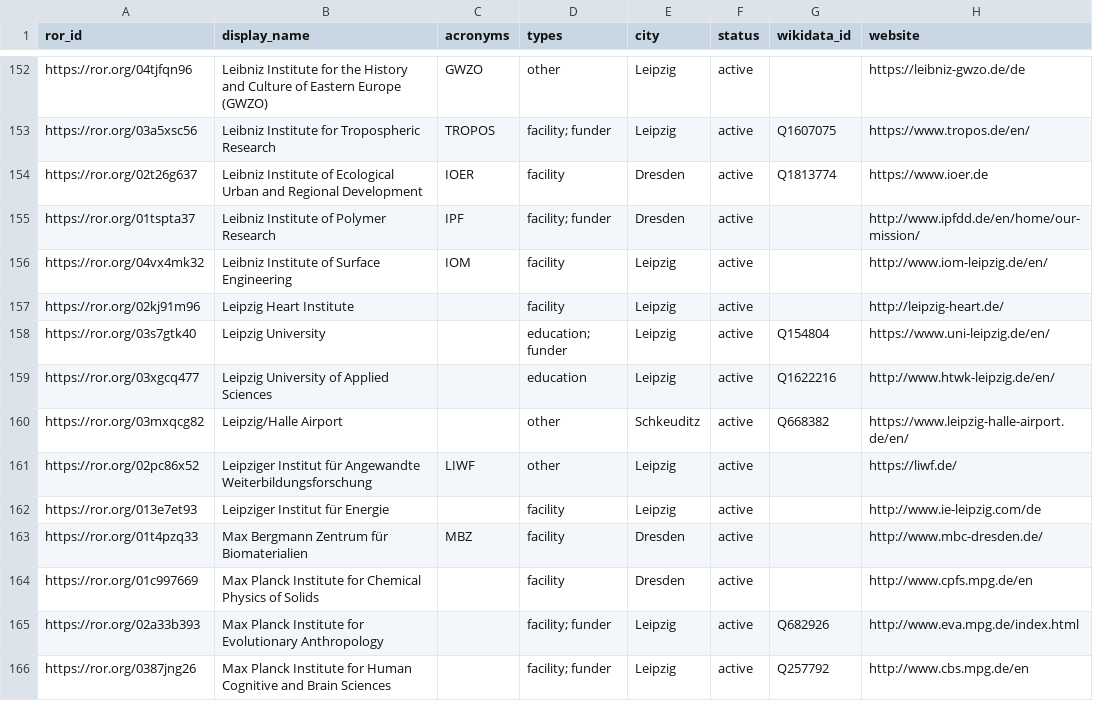
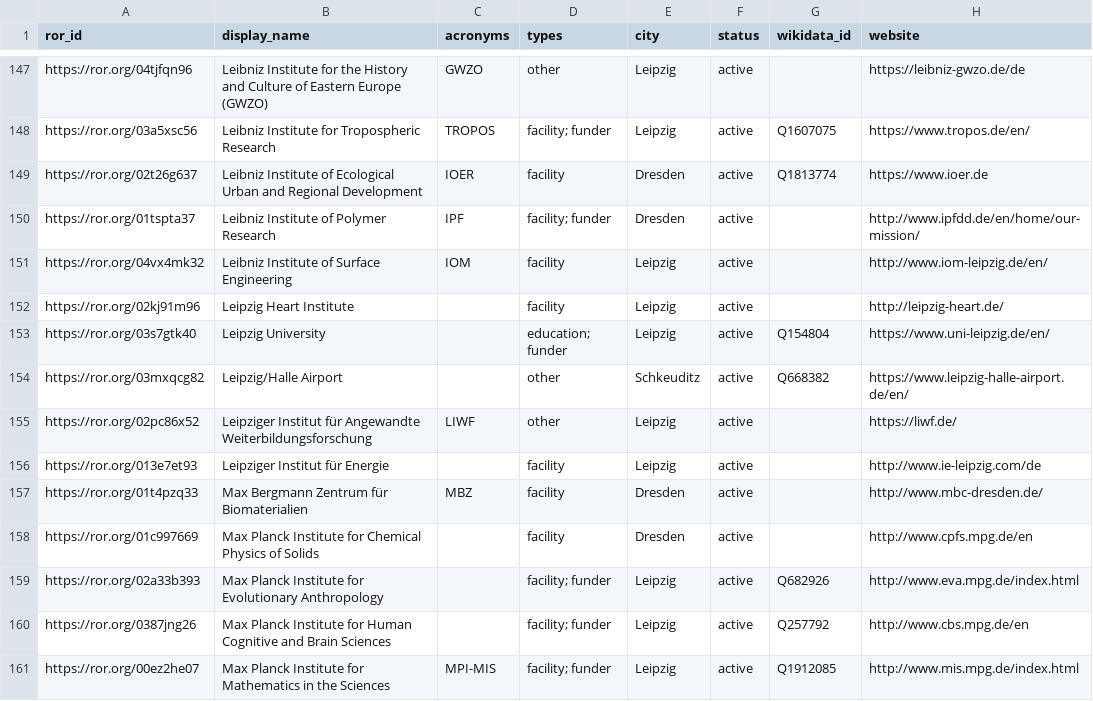
Before and after one commit to slub/saxon-ror, a CSV file: data/records.csv, drawn as a sheet; only a part is shown, gaps mark what is left out; the shorter side is filled out with more unchanged rows; the diff covers the shown part only; the diff names each change by its address in the sheet, - before the commit and + after, or states it on an @@ line.

Commit message:
data: ROR dump v1.56 (2024-11-19)
Saxon subset: 233 records (v2 schema).
Source: ROR data dump v1.56, DOI 10.5281/zenodo.14188848 (concept 10.5281/zenodo.6347574).
Filtered from https://zenodo.org/records/14188848.

```diff
--- a/data/records.csv
+++ b/data/records.csv
-row 159: https://ror.org/03xgcq477 | Leipzig University of Applied Sciences |  | education | Leipzig | active | Q1622216 | http://www.htwk-leipzig.de/en/
```
Also changed, not shown: 8 removed rows elsewhere in this file, 11 other files.
